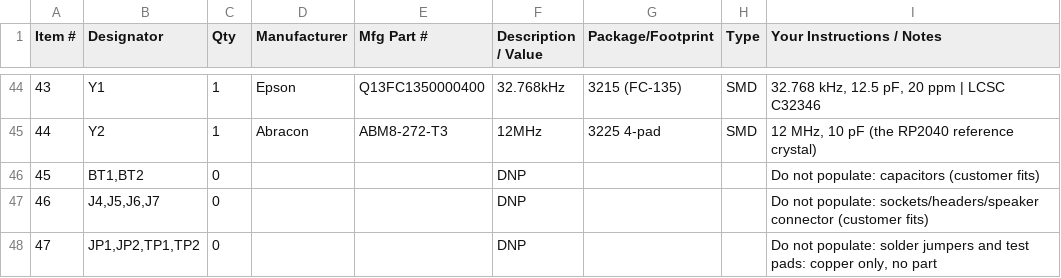
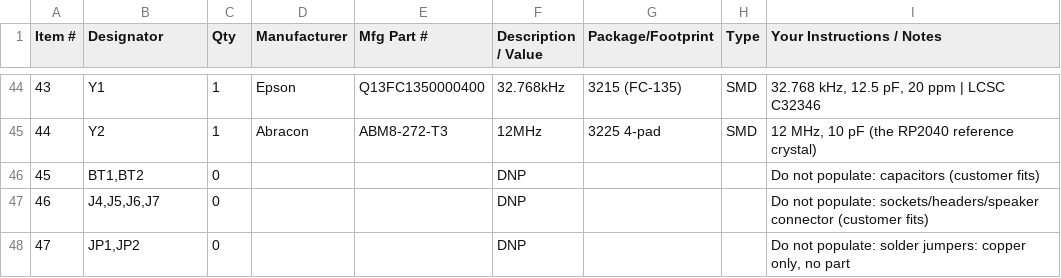
Before and after one commit to alph4345/test, a CSV file: hardware/trinketcore/fab/pcbway-bom-edlc.csv, drawn as a sheet; only a part is shown, gaps mark what is left out.

```diff
--- a/hardware/trinketcore/fab/pcbway-bom-edlc.csv
+++ b/hardware/trinketcore/fab/pcbway-bom-edlc.csv
@@ -47,2 +47,2 @@ Item #,Designator,Qty,Manufacturer,Mfg Part #,Description / Value,Package/Footpr
 46,"J4,J5,J6,J7",0,,,DNP,,,Do not populate: sockets/headers/speaker connector (customer fits)
-47,"JP1,JP2,TP1,TP2",0,,,DNP,,,"Do not populate: solder jumpers and test pads: copper only, no part"
+47,"JP1,JP2",0,,,DNP,,,"Do not populate: solder jumpers: copper only, no part"
```
Also changed, not shown: hardware/trinketcore/fab/parts-list.csv, hardware/trinketcore/fab/pcbway-bom-lic.csv, 26 other files.
